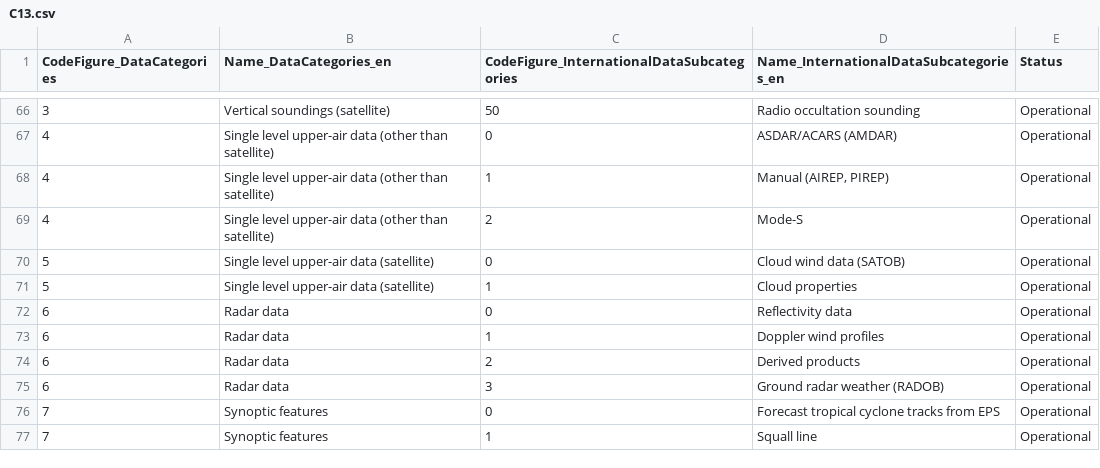
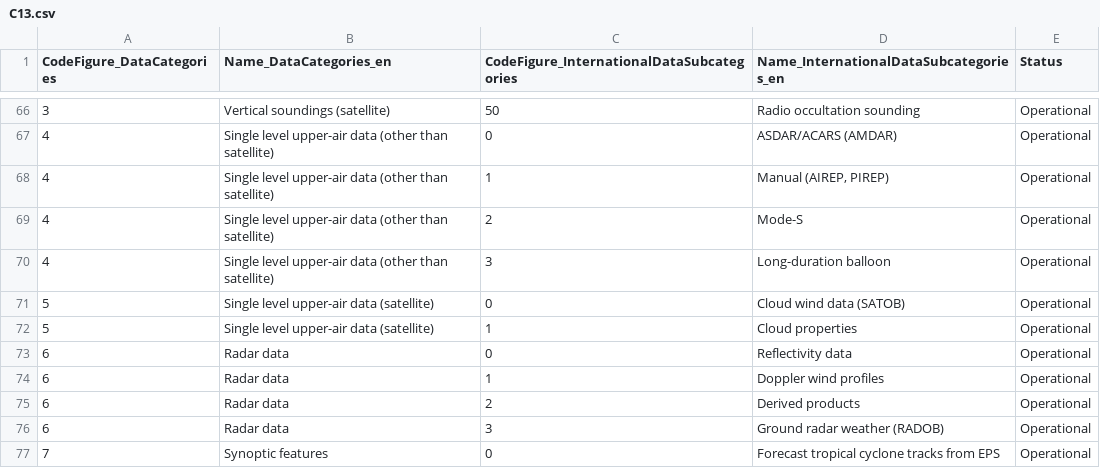
Before and after one commit to wmo-im/CCT, a CSV file: C13.csv, drawn as a sheet; only a part is shown, gaps mark what is left out; the shorter side is filled out with more unchanged rows.

Commit message:
Update C13.csv

```diff
--- a/C13.csv
+++ b/C13.csv
@@ -69,2 +69,3 @@ CodeFigure_DataCategories,Name_DataCategories_en,CodeFigure_InternationalDataSub
 4,Single level upper-air data (other than satellite),2,Mode-S,Operational
+4,Single level upper-air data (other than satellite),3,Long-duration balloon,Operational
 5,Single level upper-air data (satellite),0,Cloud wind data (SATOB),Operational
```
